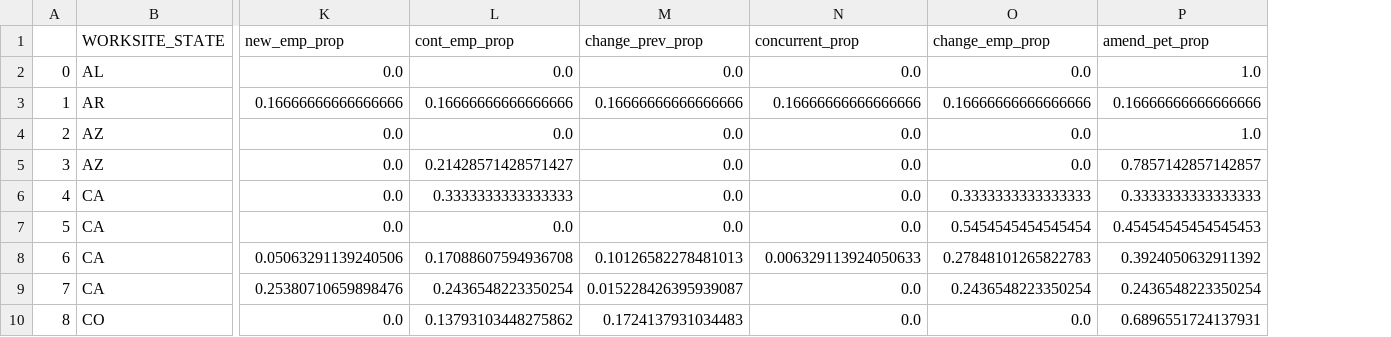
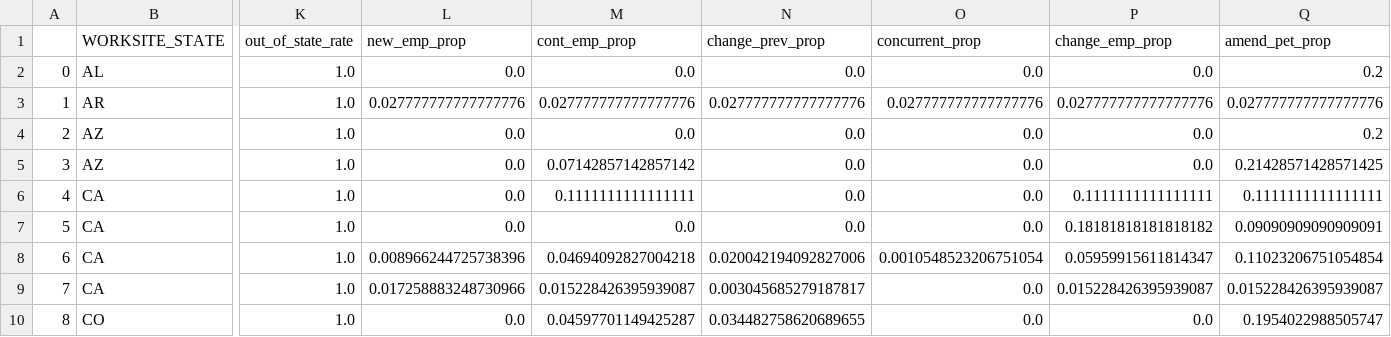
Before and after one commit to PBhandare/unit-3, a CSV file: data/Q12025H1BDep.csv, drawn as a sheet; only a part is shown, gaps mark what is left out; addresses are those after the commit; the diff covers the shown part only; the diff names each change by its address in the sheet, - before the commit and + after, or states it on an @@ line.

```diff
--- a/data/Q12025H1BDep.csv
+++ b/data/Q12025H1BDep.csv
+column K (out_of_state_rate), rows 2-10: all 1.0
-Q2 (amend_pet_prop): 1.0
+Q2 (amend_pet_prop): 0.2
-L3 (new_emp_prop): 0.16666666666666666
+L3 (new_emp_prop): 0.027777777777777776
-M3 (cont_emp_prop): 0.16666666666666666
+M3 (cont_emp_prop): 0.027777777777777776
-N3 (change_prev_prop): 0.16666666666666666
+N3 (change_prev_prop): 0.027777777777777776
-O3 (concurrent_prop): 0.16666666666666666
+O3 (concurrent_prop): 0.027777777777777776
-P3 (change_emp_prop): 0.16666666666666666
+P3 (change_emp_prop): 0.027777777777777776
-Q3 (amend_pet_prop): 0.16666666666666666
+Q3 (amend_pet_prop): 0.027777777777777776
-Q4 (amend_pet_prop): 1.0
+Q4 (amend_pet_prop): 0.2
-M5 (cont_emp_prop): 0.21428571428571427
+M5 (cont_emp_prop): 0.07142857142857142
-Q5 (amend_pet_prop): 0.7857142857142857
+Q5 (amend_pet_prop): 0.21428571428571425
-M6 (cont_emp_prop): 0.3333333333333333
+M6 (cont_emp_prop): 0.1111111111111111
-P6 (change_emp_prop): 0.3333333333333333
+P6 (change_emp_prop): 0.1111111111111111
-Q6 (amend_pet_prop): 0.3333333333333333
+Q6 (amend_pet_prop): 0.1111111111111111
-P7 (change_emp_prop): 0.5454545454545454
+P7 (change_emp_prop): 0.18181818181818182
-Q7 (amend_pet_prop): 0.45454545454545453
+Q7 (amend_pet_prop): 0.09090909090909091
-L8 (new_emp_prop): 0.05063291139240506
+L8 (new_emp_prop): 0.008966244725738396
-M8 (cont_emp_prop): 0.17088607594936708
+M8 (cont_emp_prop): 0.04694092827004218
-N8 (change_prev_prop): 0.10126582278481013
+N8 (change_prev_prop): 0.020042194092827006
-O8 (concurrent_prop): 0.006329113924050633
+O8 (concurrent_prop): 0.0010548523206751054
-P8 (change_emp_prop): 0.27848101265822783
+P8 (change_emp_prop): 0.05959915611814347
-Q8 (amend_pet_prop): 0.3924050632911392
+Q8 (amend_pet_prop): 0.11023206751054854
-L9 (new_emp_prop): 0.25380710659898476
+L9 (new_emp_prop): 0.017258883248730966
-M9 (cont_emp_prop): 0.2436548223350254
+M9 (cont_emp_prop): 0.015228426395939087
-N9 (change_prev_prop): 0.015228426395939087
+N9 (change_prev_prop): 0.003045685279187817
-P9 (change_emp_prop): 0.2436548223350254
+P9 (change_emp_prop): 0.015228426395939087
-Q9 (amend_pet_prop): 0.2436548223350254
+Q9 (amend_pet_prop): 0.015228426395939087
-M10 (cont_emp_prop): 0.13793103448275862
+M10 (cont_emp_prop): 0.04597701149425287
-N10 (change_prev_prop): 0.1724137931034483
+N10 (change_prev_prop): 0.034482758620689655
-Q10 (amend_pet_prop): 0.6896551724137931
+Q10 (amend_pet_prop): 0.1954022988505747
```
Also changed, not shown: 162 edited cells elsewhere in this file, 1 other file.
